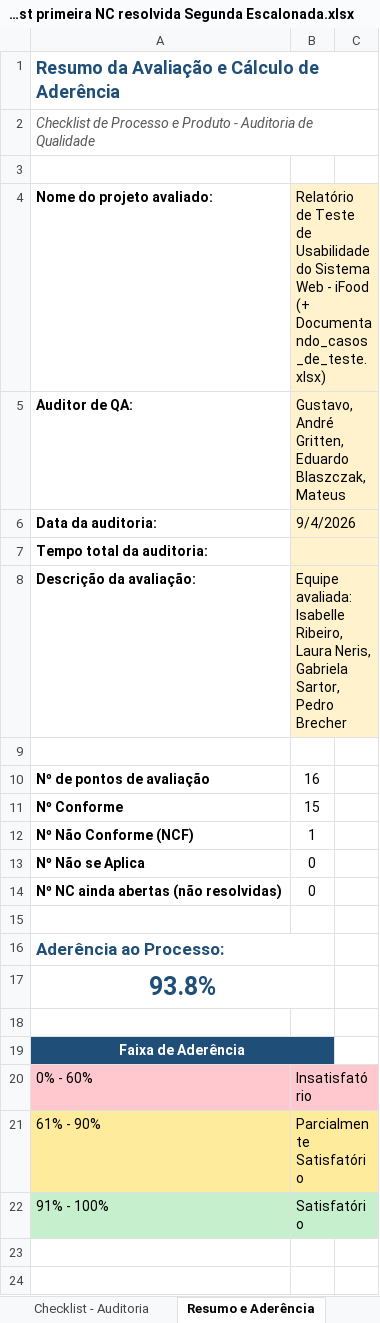
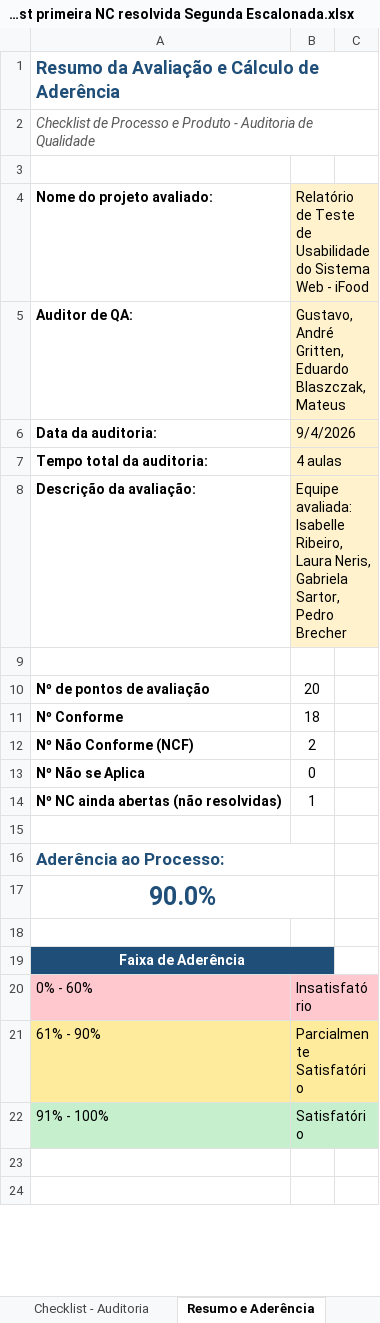
Before and after one commit to eduardoblasczak/PlanoGarantiaQualidade, an Excel workbook: CheckLists de autoria/Checklists/Checklist primeira NC resolvida Segunda Escalonada.xlsx, sheet Resumo e Aderência, drawn as a sheet; only a part is shown; values as stored, in another font and other column widths than the file's, no borders; the diff covers the shown part only; the diff names each change by its address in the sheet, - before the commit and + after, or states it on an @@ line.

```diff
--- a/CheckLists de autoria/Checklists/Checklist primeira NC resolvida Segunda Escalonada.xlsx (sheet Resumo e Aderência)
+++ b/CheckLists de autoria/Checklists/Checklist primeira NC resolvida Segunda Escalonada.xlsx (sheet Resumo e Aderência)
-B4: …- iFood (+ Documentando_casos_de_teste.xlsx)
+B4: …- iFood
-B7: (empty)
+B7: 4 aulas
-B10: 16
+B10: 20
-B11: 15
+B11: 18
-B12: 1
+B12: 2
-B14: 0
+B14: 1
-A17: 93.8%
+A17: 90.0%
```
Also changed, not shown: 9 removed rows and 2 edited cells elsewhere in this sheet, sheet Checklist - Auditoria, formulas that keep their value, CheckLists de autoria/Checklist_Auditoria_Vazio.xlsx, CheckLists de autoria/Checklists/Checklist com NCs identificadas e enviadas para o email com data e hora do email.xlsx, 7 other files.
